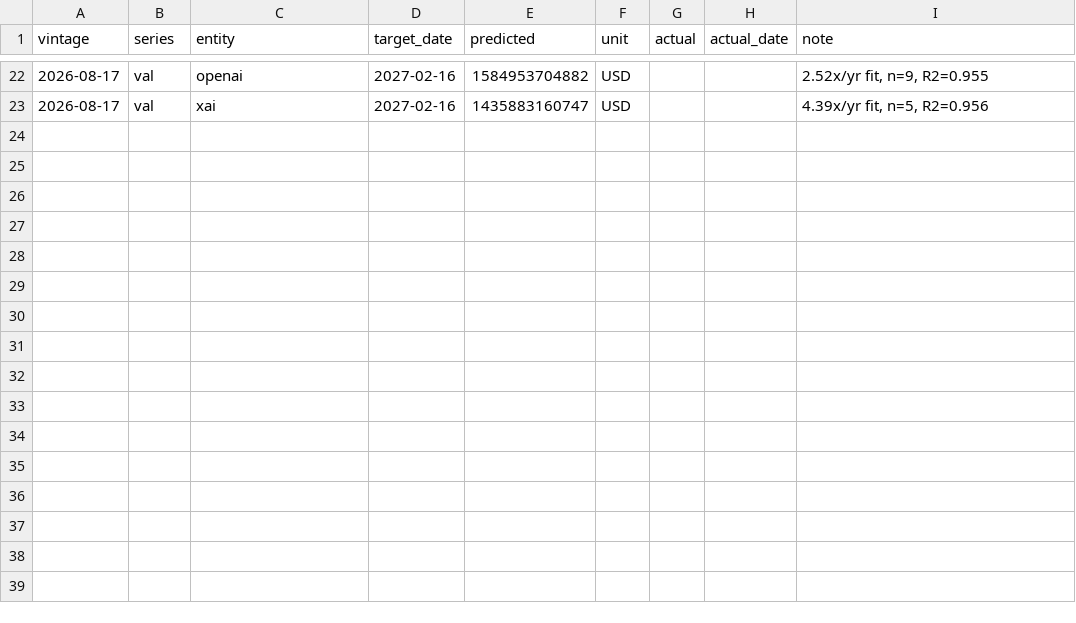
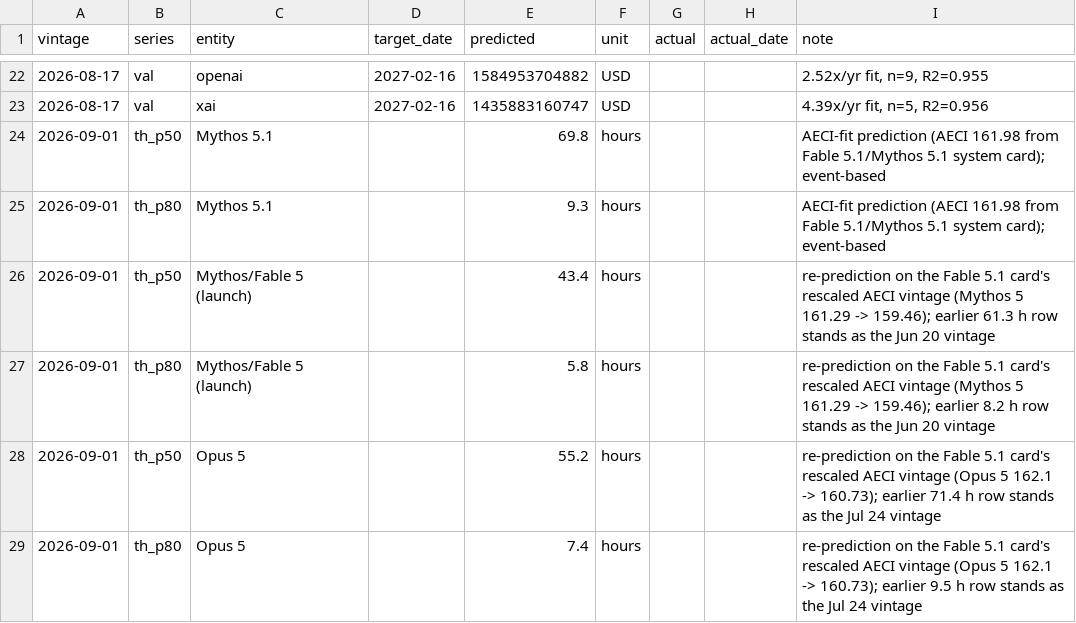
Before and after one commit to joansam/metr-chart, a CSV file: analysis/ledger.csv, drawn as a sheet; only a part is shown, gaps mark what is left out; the diff names each change by its address in the sheet, - before the commit and + after, or states it on an @@ line.

```diff
--- a/analysis/ledger.csv
+++ b/analysis/ledger.csv
+row 24: 2026-09-01 | th_p50 | Mythos 5.1 |  | 69.8 | hours |  |  | AECI-fit prediction (AECI 161.98 from Fable 5.1/Mythos 5.1 system card); event-based
+row 25: 2026-09-01 | th_p80 | Mythos 5.1 |  | 9.3 | hours |  |  | AECI-fit prediction (AECI 161.98 from Fable 5.1/Mythos 5.1 system card); event-based
+row 26: 2026-09-01 | th_p50 | Mythos/Fable 5 (launch) |  | 43.4 | hours |  |  | re-prediction on the Fable 5.1 card's rescaled AECI vintage (Mythos 5 161.29 -> 159.46); earlier 61.3 h row stands as the Jun 20 vintage
+row 27: 2026-09-01 | th_p80 | Mythos/Fable 5 (launch) |  | 5.8 | hours |  |  | re-prediction on the Fable 5.1 card's rescaled AECI vintage (Mythos 5 161.29 -> 159.46); earlier 8.2 h row stands as the Jun 20 vintage
+row 28: 2026-09-01 | th_p50 | Opus 5 |  | 55.2 | hours |  |  | re-prediction on the Fable 5.1 card's rescaled AECI vintage (Opus 5 162.1 -> 160.73); earlier 71.4 h row stands as the Jul 24 vintage
+row 29: 2026-09-01 | th_p80 | Opus 5 |  | 7.4 | hours |  |  | re-prediction on the Fable 5.1 card's rescaled AECI vintage (Opus 5 162.1 -> 160.73); earlier 9.5 h row stands as the Jul 24 vintage
```
Also changed, not shown: analysis/data/aeci_systemcards.csv, 4 other files.
